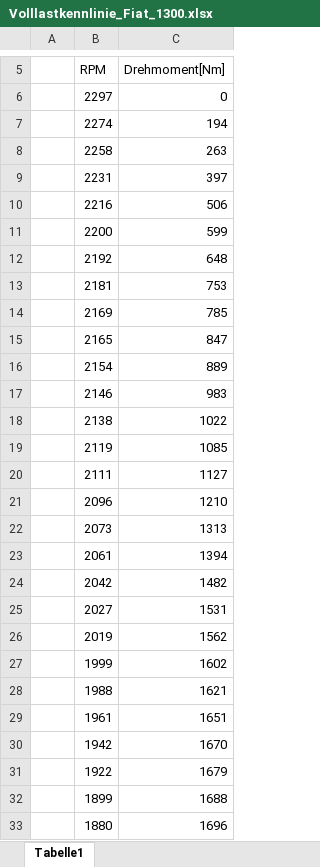
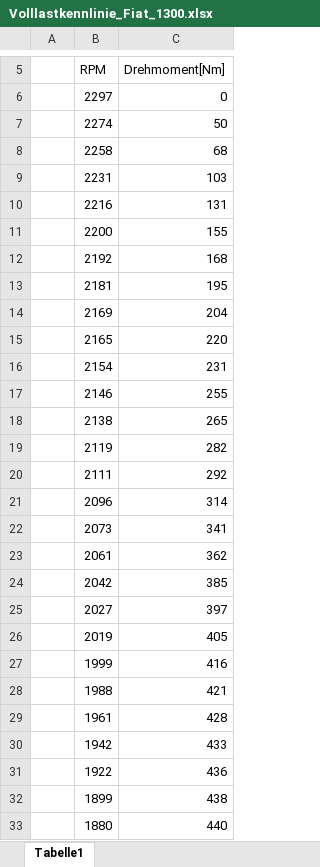
Before and after one commit to Skatinger/hafl, an Excel workbook: matthias_SA/volllast/Volllastkennlinie_Fiat_1300.xlsx, sheet Tabelle1, drawn as a sheet; only a part is shown, gaps mark what is left out; values as stored, in another font and other column widths than the file's, no borders; the diff covers the shown part only; the diff names each change by its address in the sheet, - before the commit and + after, or states it on an @@ line.

```diff
--- a/matthias_SA/volllast/Volllastkennlinie_Fiat_1300.xlsx (sheet Tabelle1)
+++ b/matthias_SA/volllast/Volllastkennlinie_Fiat_1300.xlsx (sheet Tabelle1)
-C7 (Drehmoment[Nm]): 194
+C7 (Drehmoment[Nm]): 50
-C8 (Drehmoment[Nm]): 263
+C8 (Drehmoment[Nm]): 68
-C9 (Drehmoment[Nm]): 397
+C9 (Drehmoment[Nm]): 103
-C10 (Drehmoment[Nm]): 506
+C10 (Drehmoment[Nm]): 131
-C11 (Drehmoment[Nm]): 599
+C11 (Drehmoment[Nm]): 155
-C12 (Drehmoment[Nm]): 648
+C12 (Drehmoment[Nm]): 168
-C13 (Drehmoment[Nm]): 753
+C13 (Drehmoment[Nm]): 195
-C14 (Drehmoment[Nm]): 785
+C14 (Drehmoment[Nm]): 204
-C15 (Drehmoment[Nm]): 847
+C15 (Drehmoment[Nm]): 220
-C16 (Drehmoment[Nm]): 889
+C16 (Drehmoment[Nm]): 231
-C17 (Drehmoment[Nm]): 983
+C17 (Drehmoment[Nm]): 255
-C18 (Drehmoment[Nm]): 1022
+C18 (Drehmoment[Nm]): 265
-C19 (Drehmoment[Nm]): 1085
+C19 (Drehmoment[Nm]): 282
-C20 (Drehmoment[Nm]): 1127
+C20 (Drehmoment[Nm]): 292
-C21 (Drehmoment[Nm]): 1210
+C21 (Drehmoment[Nm]): 314
-C22 (Drehmoment[Nm]): 1313
+C22 (Drehmoment[Nm]): 341
-C23 (Drehmoment[Nm]): 1394
+C23 (Drehmoment[Nm]): 362
-C24 (Drehmoment[Nm]): 1482
+C24 (Drehmoment[Nm]): 385
-C25 (Drehmoment[Nm]): 1531
+C25 (Drehmoment[Nm]): 397
-C26 (Drehmoment[Nm]): 1562
+C26 (Drehmoment[Nm]): 405
-C27 (Drehmoment[Nm]): 1602
+C27 (Drehmoment[Nm]): 416
-C28 (Drehmoment[Nm]): 1621
+C28 (Drehmoment[Nm]): 421
-C29 (Drehmoment[Nm]): 1651
+C29 (Drehmoment[Nm]): 428
-C30 (Drehmoment[Nm]): 1670
+C30 (Drehmoment[Nm]): 433
-C31 (Drehmoment[Nm]): 1679
+C31 (Drehmoment[Nm]): 436
-C32 (Drehmoment[Nm]): 1688
+C32 (Drehmoment[Nm]): 438
-C33 (Drehmoment[Nm]): 1696
+C33 (Drehmoment[Nm]): 440
```
Also changed, not shown: 13 edited cells elsewhere in this sheet, matthias_SA/volllast/Volllastkennlinie_Fiat_56-66.xlsx, matthias_SA/volllast/Volllastkennlinie_New_Holland_T5.140.xlsx, 17 other files.
